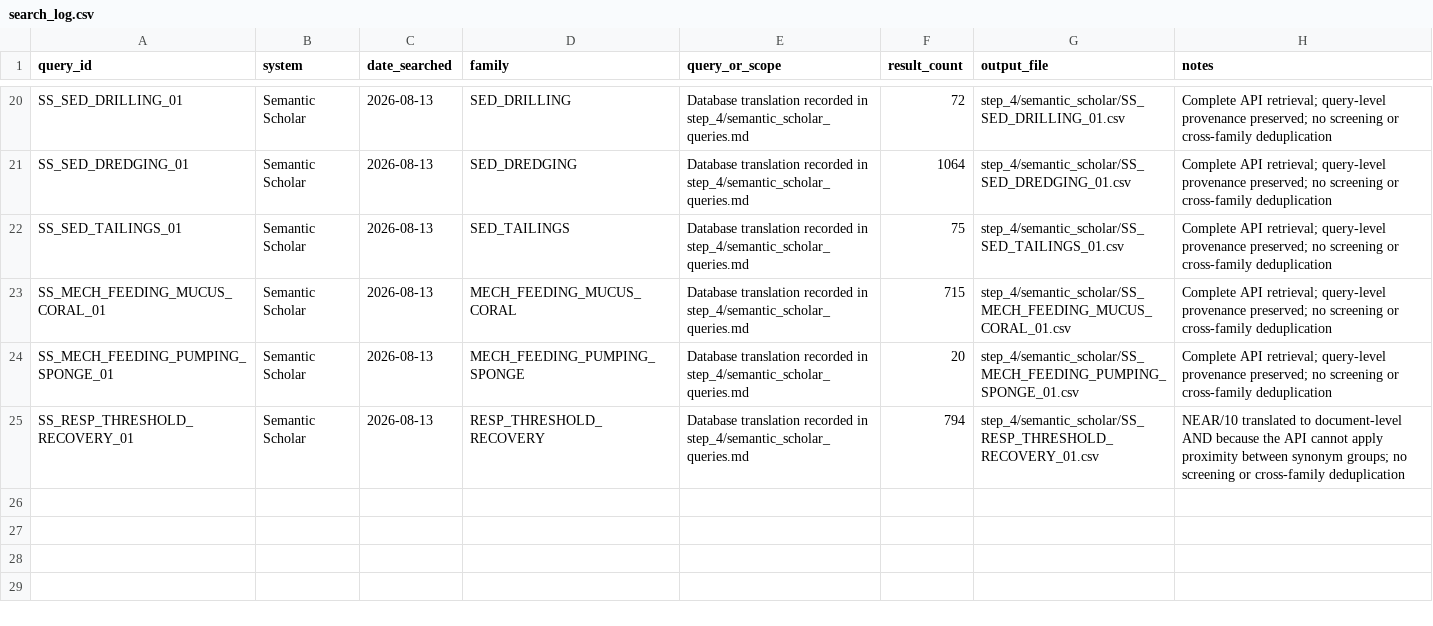
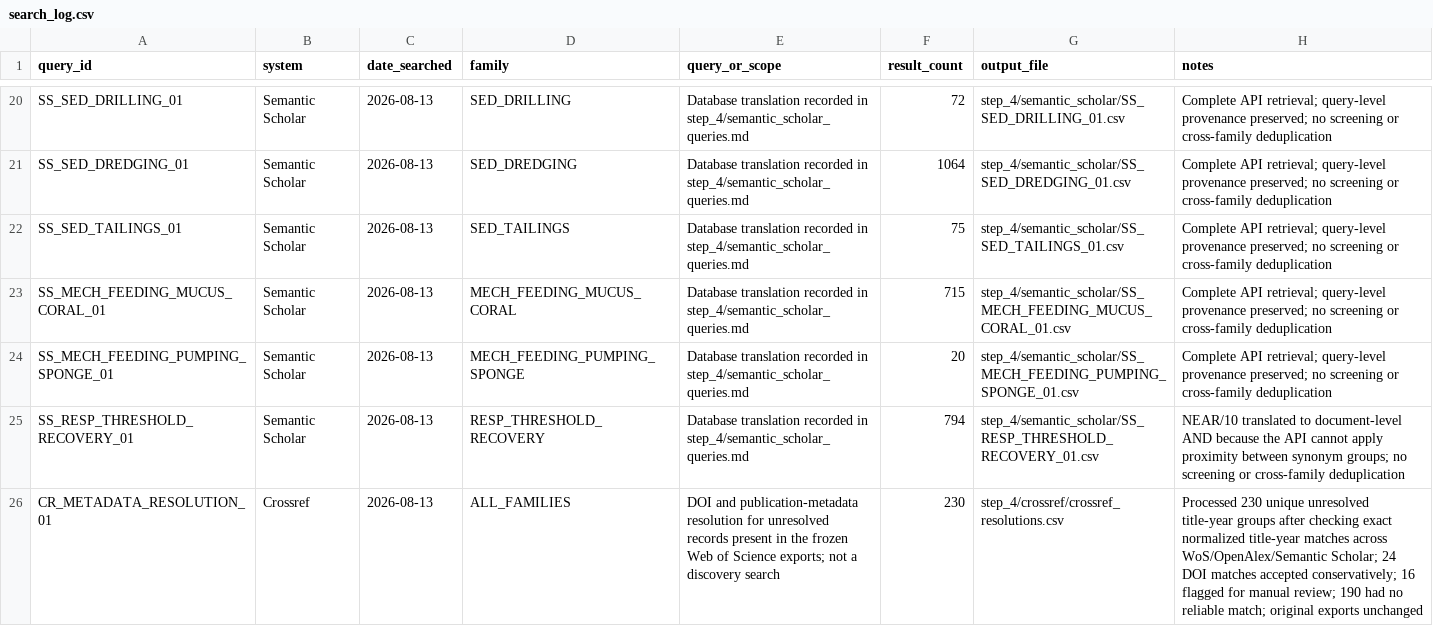
Before and after one commit to JTDingwall/coldwatercoral_lit, a CSV file: step_4/search_log.csv, drawn as a sheet; only a part is shown, gaps mark what is left out; the diff names each change by its address in the sheet, - before the commit and + after, or states it on an @@ line.

Commit message:
Add Crossref metadata resolution stage

```diff
--- a/step_4/search_log.csv
+++ b/step_4/search_log.csv
+row 26: CR_METADATA_RESOLUTION_01 | Crossref | 2026-08-13 | ALL_FAMILIES | DOI and publication-metadata resolution for unresolved records present in the frozen Web of Science exports; not a discovery search | 230 | step_4/crossref/crossref_resolutions.csv | Processed 230 unique unresolved title-year groups after checking exact normalized title-year matches across WoS/OpenAlex/Semantic Scholar; 24 DOI matches accepted conservatively; 16 flagged for manual review; 190 had no reliable match; original exports unchanged
```
Also changed, not shown: 4 other files.
